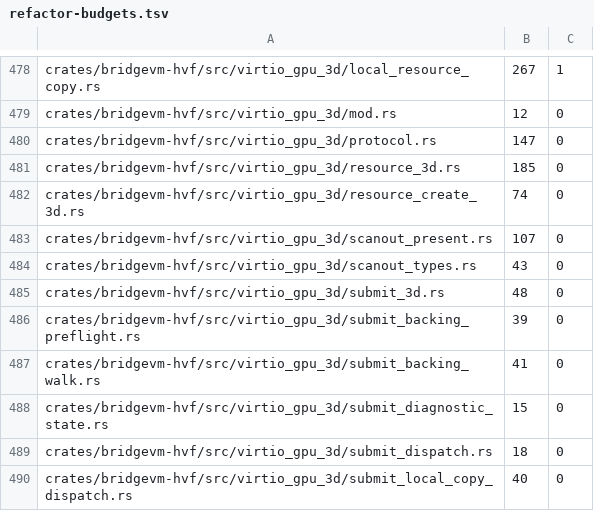
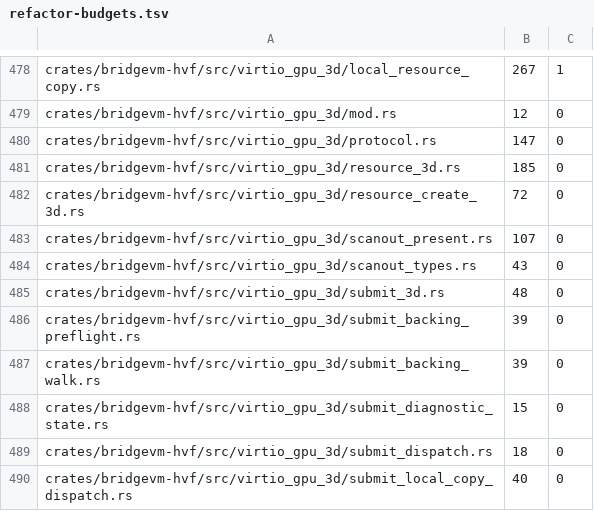
Before and after one commit to Ketchio-dev/bridgevm, a TSV file: scripts/refactor-budgets.tsv, drawn as a sheet; only a part is shown, gaps mark what is left out.

Commit message:
budgets: tighten two ceilings to their real measured size
I registered these two rows from `wc -l`, but the ratchet excludes a leading
`//!` header and bare mod/use lines, so both landed with 2 lines of unearned
headroom: resource_create_3d.rs 74 -> 72 and submit_backing_walk.rs 41 -> 39.

Slack nobody measured is slack that silently absorbs future growth, which is
exactly what this ratchet exists to prevent. Ceilings lowered only, and only to
the size the checker itself reports.

```diff
--- a/scripts/refactor-budgets.tsv
+++ b/scripts/refactor-budgets.tsv
@@ -481,3 +481,3 @@ crates/bridgevm-hvf/src/virtio_gpu_3d/protocol.rs	147	0
 crates/bridgevm-hvf/src/virtio_gpu_3d/resource_3d.rs	185	0
-crates/bridgevm-hvf/src/virtio_gpu_3d/resource_create_3d.rs	74	0
+crates/bridgevm-hvf/src/virtio_gpu_3d/resource_create_3d.rs	72	0
 crates/bridgevm-hvf/src/virtio_gpu_3d/scanout_present.rs	107	0
@@ -486,3 +486,3 @@ crates/bridgevm-hvf/src/virtio_gpu_3d/submit_3d.rs	48	0
 crates/bridgevm-hvf/src/virtio_gpu_3d/submit_backing_preflight.rs	39	0
-crates/bridgevm-hvf/src/virtio_gpu_3d/submit_backing_walk.rs	41	0
+crates/bridgevm-hvf/src/virtio_gpu_3d/submit_backing_walk.rs	39	0
 crates/bridgevm-hvf/src/virtio_gpu_3d/submit_diagnostic_state.rs	15	0
```
